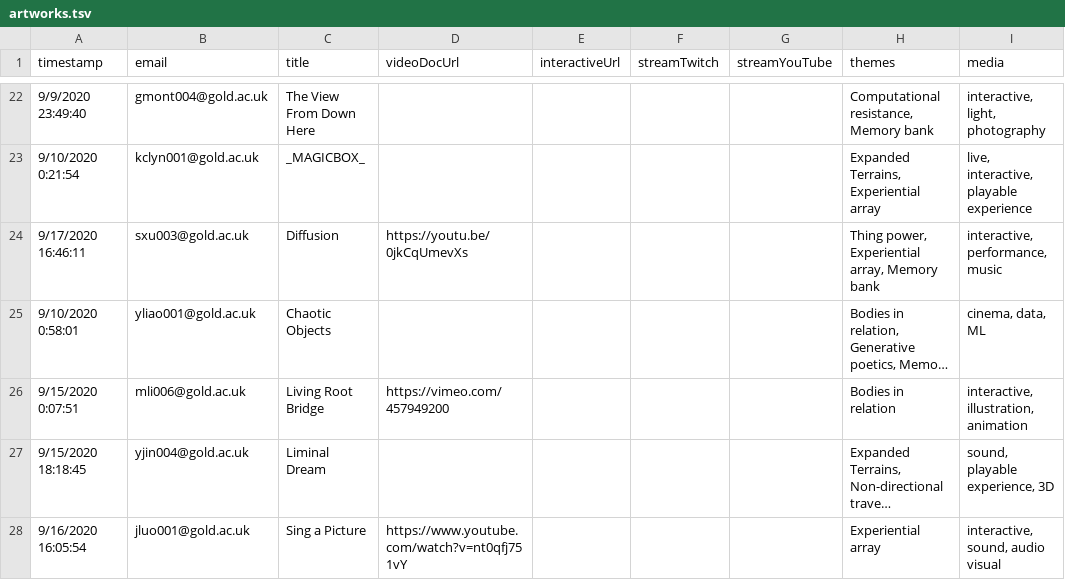
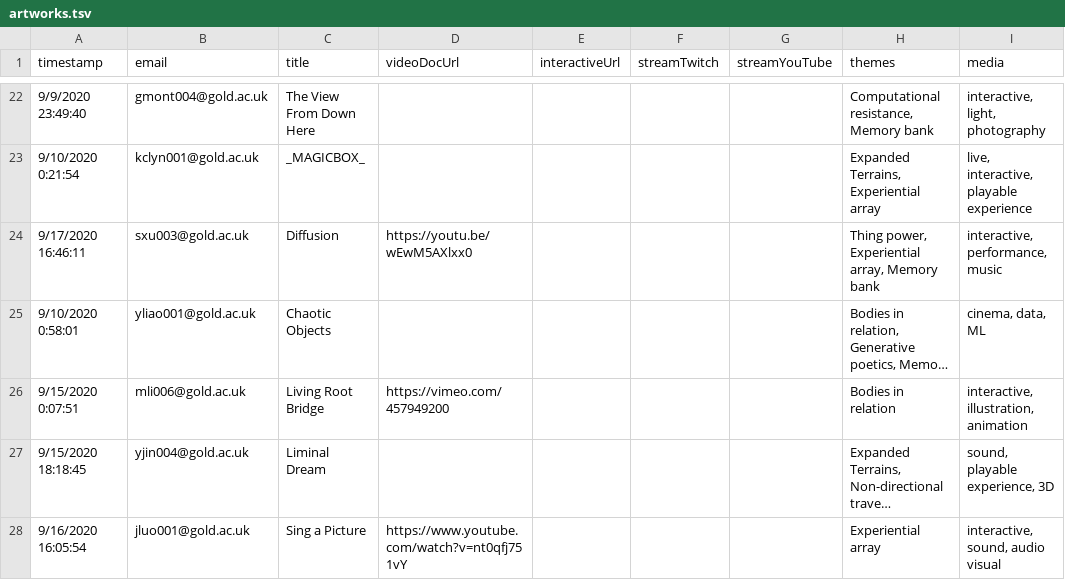
Before and after one commit to goldsmiths-computational-arts/2020.goldcomparts.show, a TSV file: data/artworks.tsv, drawn as a sheet; only a part is shown, gaps mark what is left out; long unchanged cells end in …; the diff names each change by its address in the sheet, - before the commit and + after, or states it on an @@ line.

Commit message:
Update artworks.tsv

```diff
--- a/data/artworks.tsv
+++ b/data/artworks.tsv
-D24 (videoDocUrl): https://youtu.be/0jkCqUmevXs
+D24 (videoDocUrl): https://youtu.be/wEwM5AXlxx0
```
